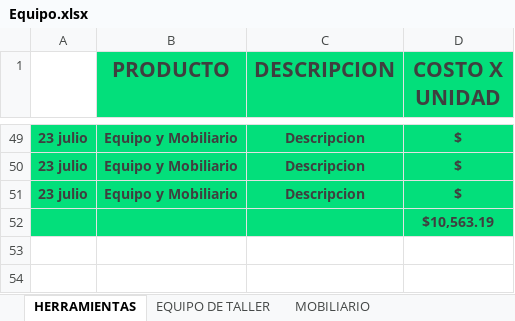
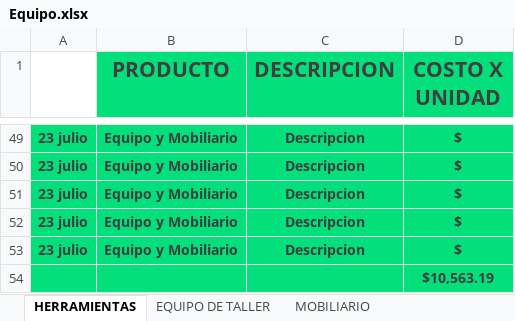
Before and after one commit to Alisbasa/EPIC-MOUNTAIN-SYSTEM, an Excel workbook: JavaApplication19/src/excel/Equipo.xlsx, sheet HERRAMIENTAS, drawn as a sheet; only a part is shown, gaps mark what is left out; values as stored, in another font and other column widths than the file's, no borders; charts and pictures not drawn; the diff names each change by its address in the sheet, - before the commit and + after, or states it on an @@ line.

```diff
--- a/JavaApplication19/src/excel/Equipo.xlsx (sheet HERRAMIENTAS)
+++ b/JavaApplication19/src/excel/Equipo.xlsx (sheet HERRAMIENTAS)
+row 52: 23 julio | Equipo y Mobiliario | Descripcion | $
+row 53: 23 julio | Equipo y Mobiliario | Descripcion | $
```
Also changed, not shown: JavaApplication19/src/excel/LibrosContables.xlsx, 2 other files.
